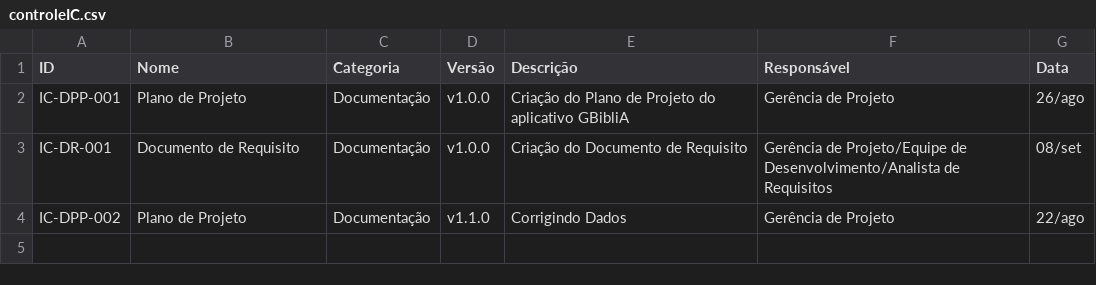
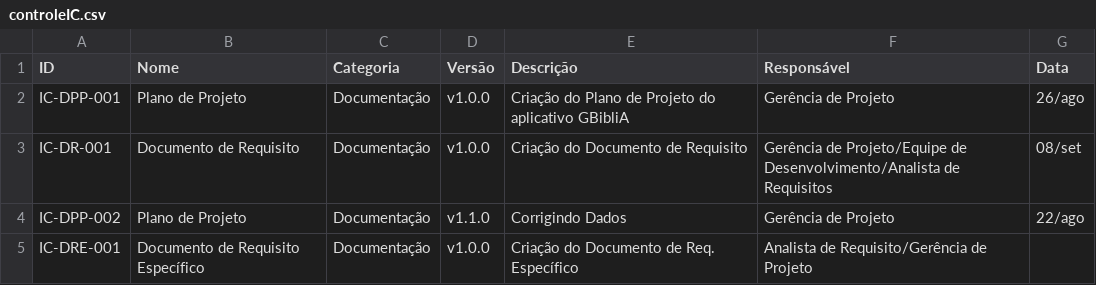
Before and after one commit to YanAguiar-Viv/PanBox, a CSV file: doc/controleIC/controleIC.csv, drawn as a sheet.

Commit message:
Update controleIC.csv

```diff
--- a/doc/controleIC/controleIC.csv
+++ b/doc/controleIC/controleIC.csv
@@ -4 +4,2 @@ IC-DR-001,Documento de Requisito,Documentação,v1.0.0,Criação do Documento de
 IC-DPP-002,Plano de Projeto,Documentação,v1.1.0,Corrigindo Dados,Gerência de Projeto,22/ago
+IC-DRE-001,Documento de Requisito Específico,Documentação,v1.0.0,Criação do Documento de Req. Específico,Analista de Requisito/Gerência de Projeto
```
